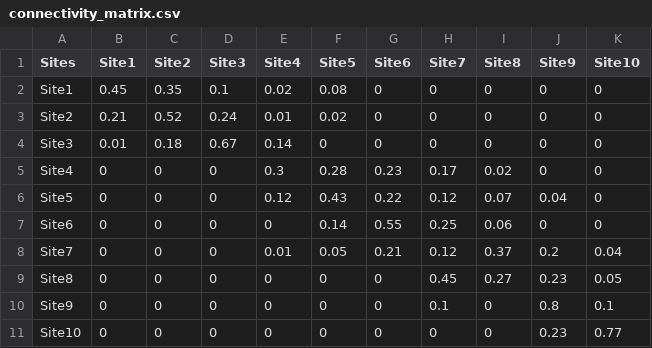
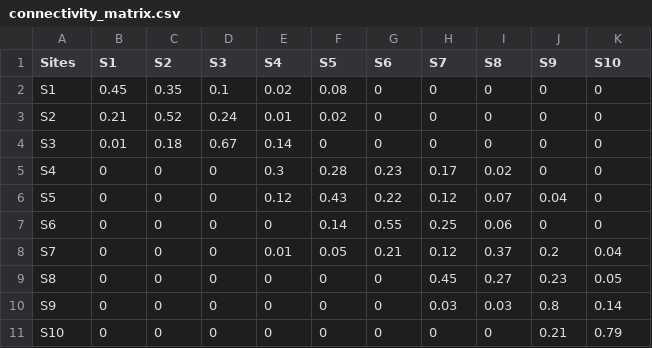
Before and after one commit to iftikhar8/thesis, a CSV file: metrics/figures/connectivity_matrix.csv, drawn as a sheet.

```diff
--- a/metrics/figures/connectivity_matrix.csv
+++ b/metrics/figures/connectivity_matrix.csv
@@ -1,11 +1,11 @@
-Sites,Site1,Site2,Site3,Site4,Site5,Site6,Site7,Site8,Site9,Site10
-Site1,0.45,0.35,0.1,0.02,0.08,0,0,0,0,0
-Site2,0.21,0.52,0.24,0.01,0.02,0,0,0,0,0
-Site3,0.01,0.18,0.67,0.14,0,0,0,0,0,0
-Site4,0,0,0,0.3,0.28,0.23,0.17,0.02,0,0
-Site5,0,0,0,0.12,0.43,0.22,0.12,0.07,0.04,0
-Site6,0,0,0,0,0.14,0.55,0.25,0.06,0,0
-Site7,0,0,0,0.01,0.05,0.21,0.12,0.37,0.2,0.04
-Site8,0,0,0,0,0,0,0.45,0.27,0.23,0.05
-Site9,0,0,0,0,0,0,0.1,0,0.8,0.1
-Site10,0,0,0,0,0,0,0,0,0.23,0.77
+Sites,S1,S2,S3,S4,S5,S6,S7,S8,S9,S10
+S1,0.45,0.35,0.1,0.02,0.08,0,0,0,0,0
+S2,0.21,0.52,0.24,0.01,0.02,0,0,0,0,0
+S3,0.01,0.18,0.67,0.14,0,0,0,0,0,0
+S4,0,0,0,0.3,0.28,0.23,0.17,0.02,0,0
+S5,0,0,0,0.12,0.43,0.22,0.12,0.07,0.04,0
+S6,0,0,0,0,0.14,0.55,0.25,0.06,0,0
+S7,0,0,0,0.01,0.05,0.21,0.12,0.37,0.2,0.04
+S8,0,0,0,0,0,0,0.45,0.27,0.23,0.05
+S9,0,0,0,0,0,0,0.03,0.03,0.8,0.14
+S10,0,0,0,0,0,0,0,0,0.21,0.79
```
Also changed, not shown: 2 other files.
